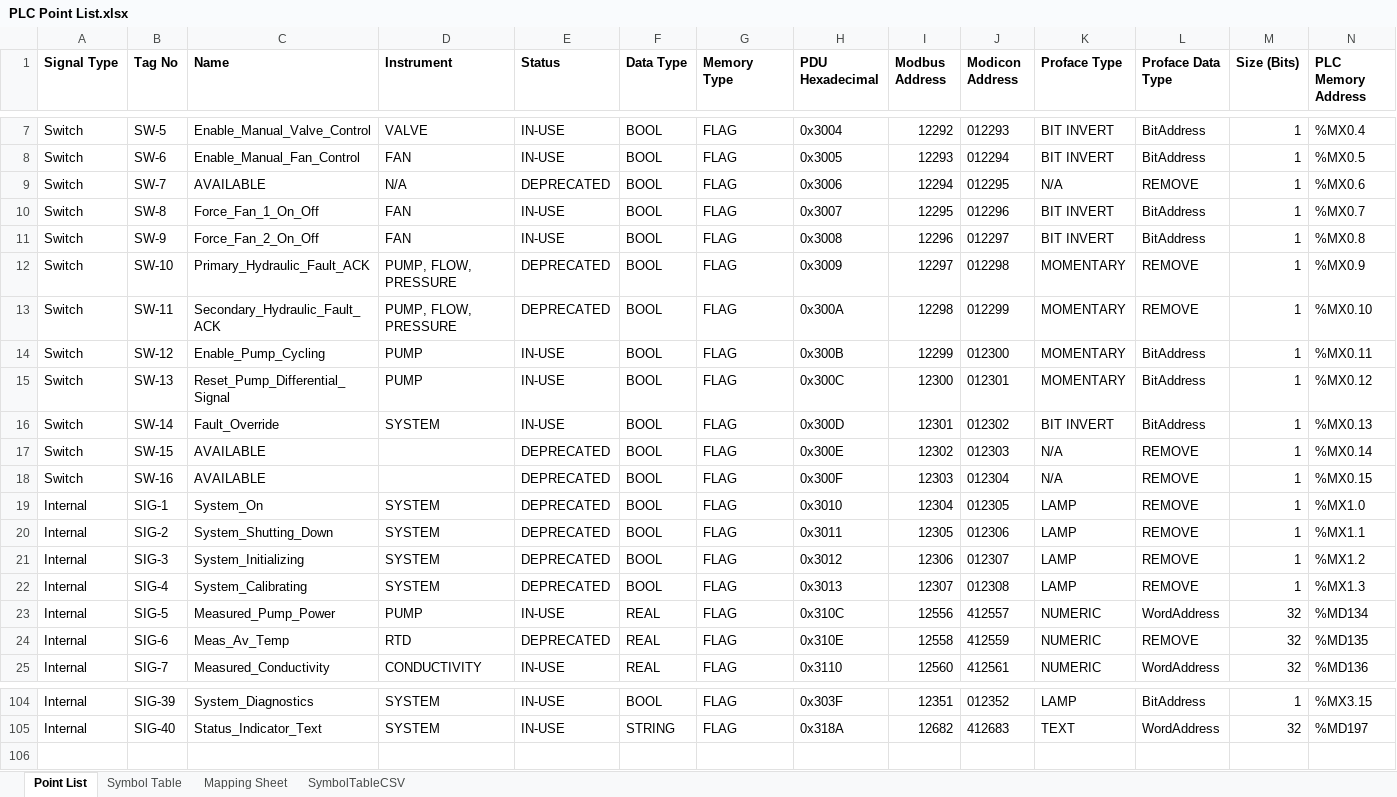
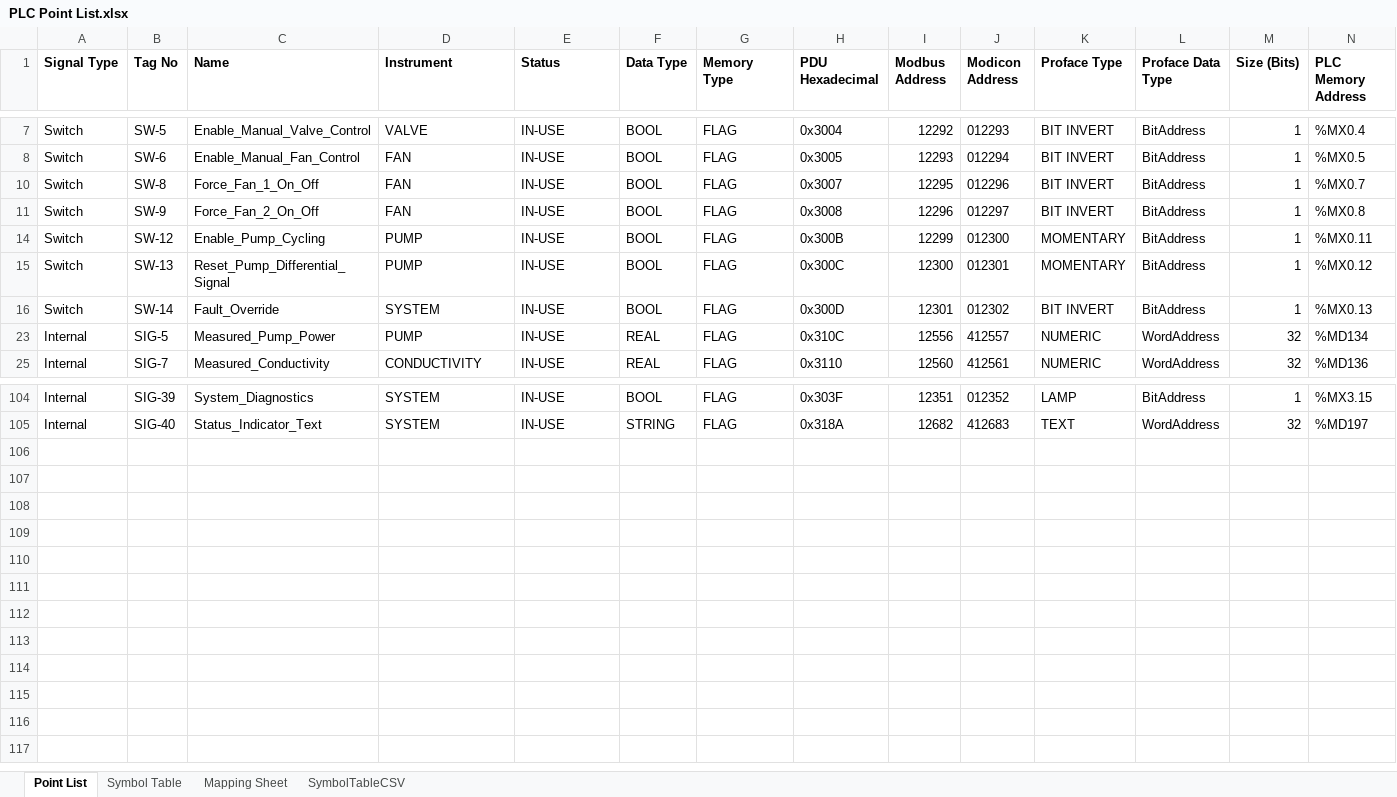
Before and after one commit to Ovikian/TMEIC-DI-Water-Cooling-Skid-Repo, an Excel workbook: Documentation/PLC Point List.xlsx, sheet Point List, drawn as a sheet; only a part is shown, gaps mark what is left out; values as stored, in another font and other column widths than the file's, no borders; table styles not drawn; rows hold the shown columns only; the diff covers the shown part only; the diff names each change by its address in the sheet, - before the commit and + after, or states it on an @@ line.

```diff
--- a/Documentation/PLC Point List.xlsx (sheet Point List)
+++ b/Documentation/PLC Point List.xlsx (sheet Point List)
@@ row 9 hidden: Switch | SW-7 | AVAILABLE | N/A | DEPRECATED | BOOL | FLAG | 0x3006 | 12294 | 012295 | N/A | REMOVE | 1 | %MX0.6 @@
@@ row 12 hidden: Switch | SW-10 | Primary_Hydraulic_Fault_ACK | PUMP, FLOW, PRESSURE | DEPRECATED | BOOL | FLAG | 0x3009 | 12297 | 012298 | MOMENTARY | REMOVE | 1 | %MX0.9 @@
@@ row 13 hidden: Switch | SW-11 | Secondary_Hydraulic_Fault_ACK | PUMP, FLOW, PRESSURE | DEPRECATED | BOOL | FLAG | 0x300A | 12298 | 012299 | MOMENTARY | REMOVE | 1 | %MX0.10 @@
@@ row 17 hidden: Switch | SW-15 | AVAILABLE |  | DEPRECATED | BOOL | FLAG | 0x300E | 12302 | 012303 | N/A | REMOVE | 1 | %MX0.14 @@
@@ row 18 hidden: Switch | SW-16 | AVAILABLE |  | DEPRECATED | BOOL | FLAG | 0x300F | 12303 | 012304 | N/A | REMOVE | 1 | %MX0.15 @@
@@ row 19 hidden: Internal | SIG-1 | System_On | SYSTEM | DEPRECATED | BOOL | FLAG | 0x3010 | 12304 | 012305 | LAMP | REMOVE | 1 | %MX1.0 @@
@@ row 20 hidden: Internal | SIG-2 | System_Shutting_Down | SYSTEM | DEPRECATED | BOOL | FLAG | 0x3011 | 12305 | 012306 | LAMP | REMOVE | 1 | %MX1.1 @@
@@ row 21 hidden: Internal | SIG-3 | System_Initializing | SYSTEM | DEPRECATED | BOOL | FLAG | 0x3012 | 12306 | 012307 | LAMP | REMOVE | 1 | %MX1.2 @@
@@ row 22 hidden: Internal | SIG-4 | System_Calibrating | SYSTEM | DEPRECATED | BOOL | FLAG | 0x3013 | 12307 | 012308 | LAMP | REMOVE | 1 | %MX1.3 @@
@@ row 24 hidden: Internal | SIG-6 | Meas_Av_Temp | RTD | DEPRECATED | REAL | FLAG | 0x310E | 12558 | 412559 | NUMERIC | REMOVE | 32 | %MD135 @@
@@ row 106 hidden: (empty) @@
```
Also changed, not shown: 18 hidden or unhidden rows elsewhere in this sheet, 11 other files.
